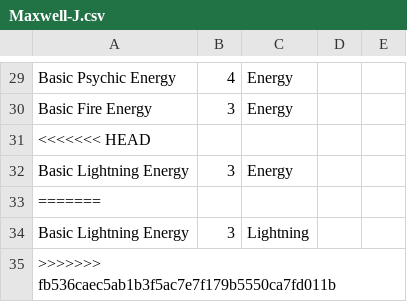
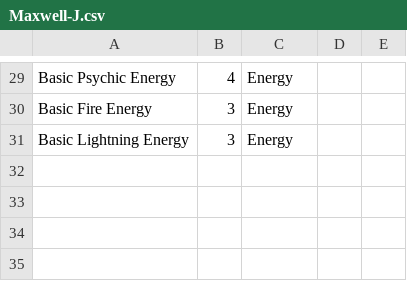
Before and after one commit to SILPH-UK/silph.github.io, a CSV file: results/9-1-2025/decklists/Maxwell-J.csv, drawn as a sheet; only a part is shown, gaps mark what is left out.

```diff
--- a/results/9-1-2025/decklists/Maxwell-J.csv
+++ b/results/9-1-2025/decklists/Maxwell-J.csv
@@ -30,6 +30,2 @@ Basic Psychic Energy,4,Energy,,
 Basic Fire Energy,3,Energy,,
-<<<<<<< HEAD
 Basic Lightning Energy,3,Energy,,
-=======
-Basic Lightning Energy,3,Lightning,,
->>>>>>> fb536caec5ab1b3f5ac7e7f179b5550ca7fd011b
```
Also changed, not shown: results/9-1-2025/decklists/Axel-P.csv.
